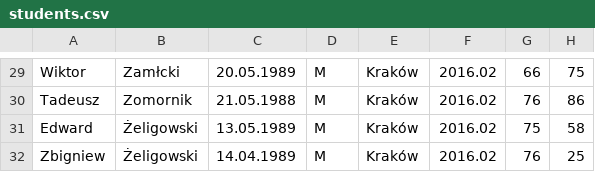
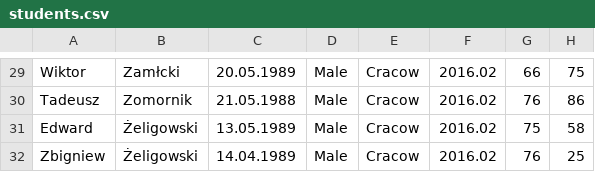
Before and after one commit to kjaroska/python-a-mentor-s-life-in-an-oo-way-grupa-1, a CSV file: data/students.csv, drawn as a sheet; only a part is shown, gaps mark what is left out; the diff covers the shown part only; the diff names each change by its address in the sheet, - before the commit and + after, or states it on an @@ line.

Commit message:
Cracow, Male, Female

```diff
--- a/data/students.csv
+++ b/data/students.csv
-D29:D32: M
+D29:D32: Male
-E29:E32: Kraków
+E29:E32: Cracow
```
Also changed, not shown: 56 edited cells elsewhere in this file, data/mentors.csv.
